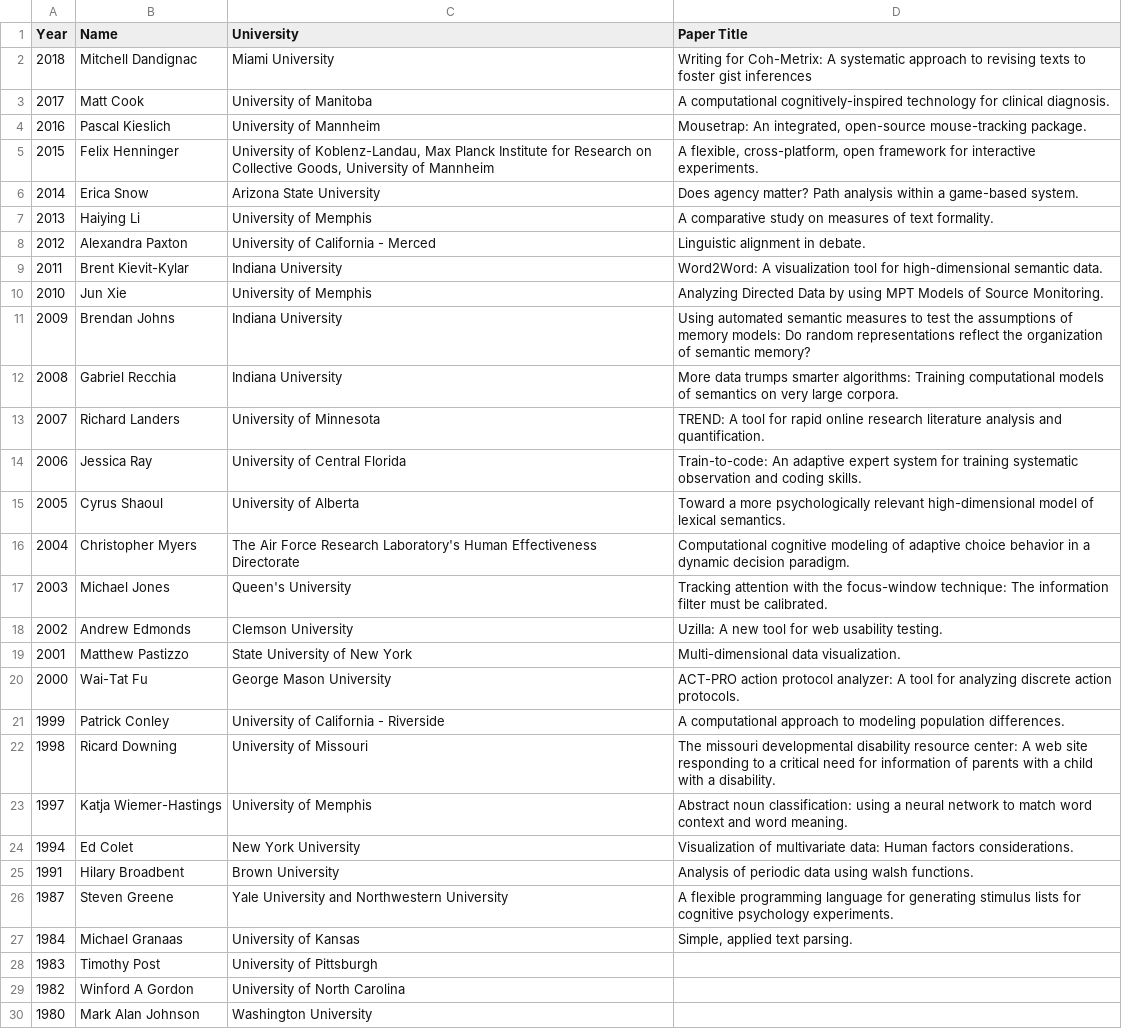
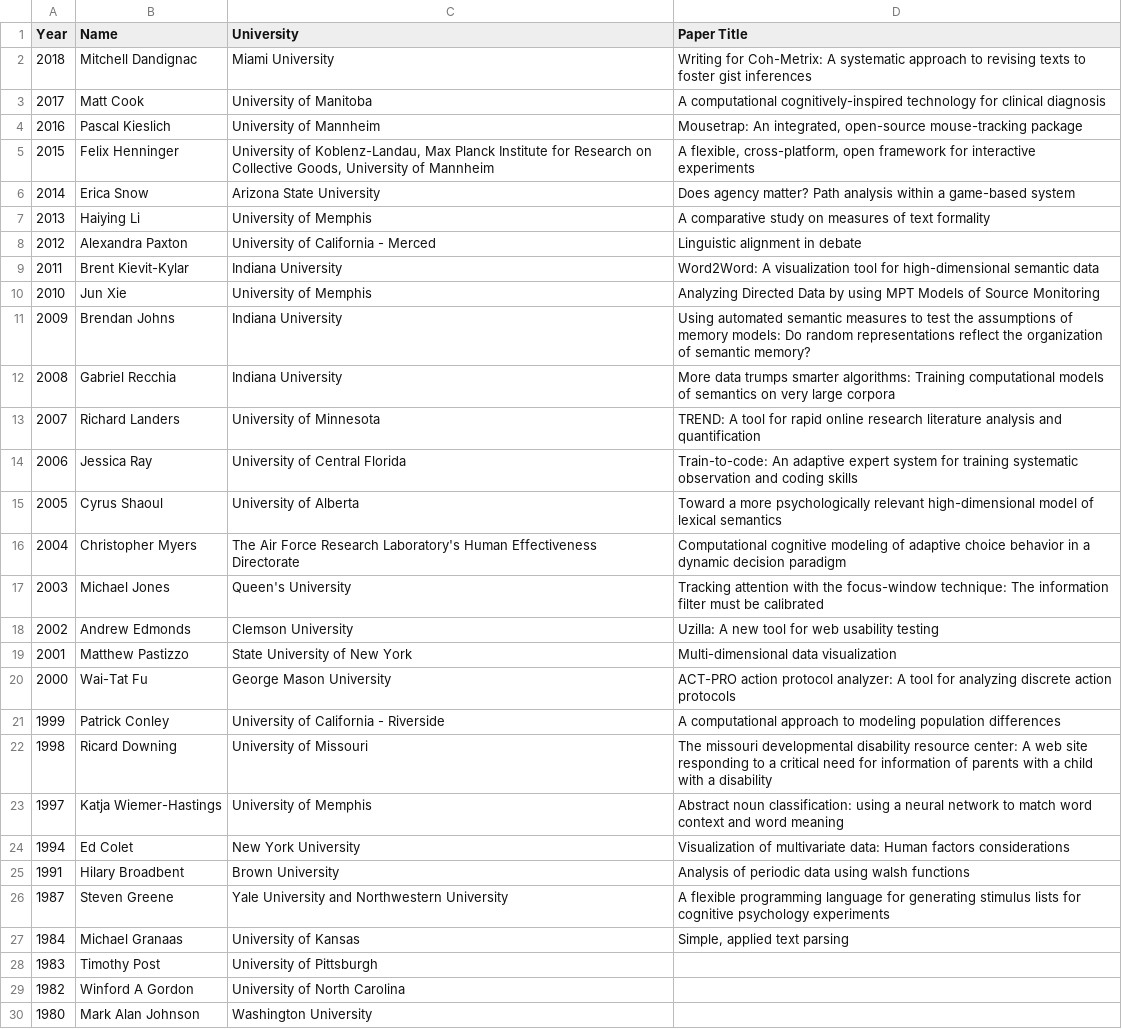
Before and after one commit to Society-for-Computation-in-Psychology/Society-for-Computation-in-Psychology.github.io, a CSV file: content/post/castellan.csv, drawn as a sheet; only a part is shown; the diff covers the shown part only; the diff names each change by its address in the sheet, - before the commit and + after, or states it on an @@ line.

```diff
--- a/content/post/castellan.csv
+++ b/content/post/castellan.csv
-D3 (Paper Title): …for clinical diagnosis.
+D3 (Paper Title): …for clinical diagnosis
-D4 (Paper Title): …open-source mouse-tracking package.
+D4 (Paper Title): …open-source mouse-tracking package
-D5 (Paper Title): …for interactive experiments.
+D5 (Paper Title): …for interactive experiments
-D6 (Paper Title): …a game-based system.
+D6 (Paper Title): …a game-based system
-D7 (Paper Title): …of text formality.
+D7 (Paper Title): …of text formality
-D8 (Paper Title): Linguistic alignment in debate.
+D8 (Paper Title): Linguistic alignment in debate
-D9 (Paper Title): …high-dimensional semantic data.
+D9 (Paper Title): …high-dimensional semantic data
-D10 (Paper Title): …of Source Monitoring.
+D10 (Paper Title): …of Source Monitoring
-D12 (Paper Title): …very large corpora.
+D12 (Paper Title): …very large corpora
-D13 (Paper Title): …analysis and quantification.
+D13 (Paper Title): …analysis and quantification
-D14 (Paper Title): …and coding skills.
+D14 (Paper Title): …and coding skills
-D15 (Paper Title): …of lexical semantics.
+D15 (Paper Title): …of lexical semantics
-D16 (Paper Title): …dynamic decision paradigm.
+D16 (Paper Title): …dynamic decision paradigm
-D17 (Paper Title): …must be calibrated.
+D17 (Paper Title): …must be calibrated
-D18 (Paper Title): Uzilla: A new tool for web usability testing.
+D18 (Paper Title): Uzilla: A new tool for web usability testing
-D19 (Paper Title): Multi-dimensional data visualization.
+D19 (Paper Title): Multi-dimensional data visualization
-D20 (Paper Title): …discrete action protocols.
+D20 (Paper Title): …discrete action protocols
-D21 (Paper Title): …modeling population differences.
+D21 (Paper Title): …modeling population differences
-D22 (Paper Title): …with a disability.
+D22 (Paper Title): …with a disability
-D23 (Paper Title): …and word meaning.
+D23 (Paper Title): …and word meaning
-D24 (Paper Title): …Human factors considerations.
+D24 (Paper Title): …Human factors considerations
-D25 (Paper Title): …using walsh functions.
+D25 (Paper Title): …using walsh functions
-D26 (Paper Title): …cognitive psychology experiments.
+D26 (Paper Title): …cognitive psychology experiments
-D27 (Paper Title): Simple, applied text parsing.
+D27 (Paper Title): Simple, applied text parsing
```
Also changed, not shown: 1 edited cell elsewhere in this file, 10 other files.
